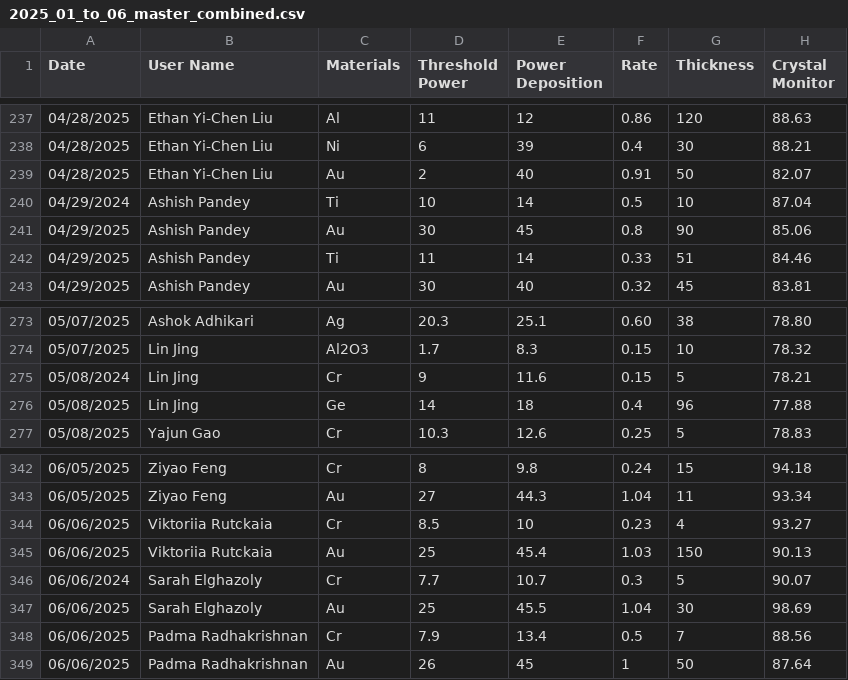
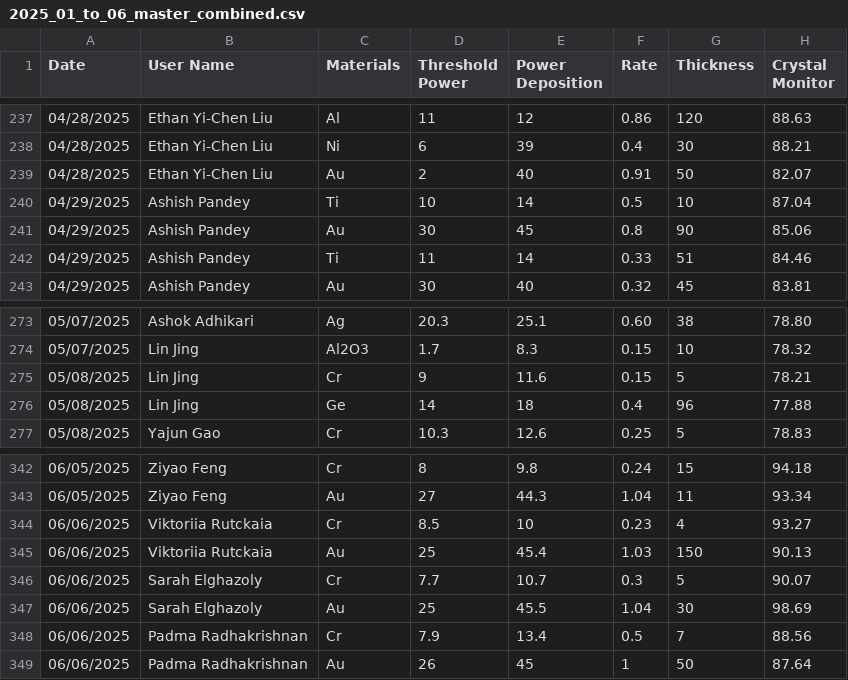
Before and after one commit to asrc-nanofab/metal-evap-history, a CSV file: data/output_csvs/2025_01_to_06_master_combined.csv, drawn as a sheet; only a part is shown, gaps mark what is left out.

```diff
--- a/data/output_csvs/2025_01_to_06_master_combined.csv
+++ b/data/output_csvs/2025_01_to_06_master_combined.csv
@@ -239,3 +239,3 @@ Date,User Name,Materials,Threshold Power,Power Deposition,Rate,Thickness,Crystal
 04/28/2025,Ethan Yi-Chen Liu,Au,2,40,0.91,50,82.07
-04/29/2024,Ashish Pandey,Ti,10,14,0.5,10,87.04
+04/29/2025,Ashish Pandey,Ti,10,14,0.5,10,87.04
 04/29/2025,Ashish Pandey,Au,30,45,0.8,90,85.06
@@ -274,3 +274,3 @@ Date,User Name,Materials,Threshold Power,Power Deposition,Rate,Thickness,Crystal
 05/07/2025,Lin Jing,Al2O3,1.7,8.3,0.15,10,78.32
-05/08/2024,Lin Jing,Cr,9,11.6,0.15,5,78.21
+05/08/2025,Lin Jing,Cr,9,11.6,0.15,5,78.21
 05/08/2025,Lin Jing,Ge,14,18,0.4,96,77.88
@@ -345,3 +345,3 @@ Date,User Name,Materials,Threshold Power,Power Deposition,Rate,Thickness,Crystal
 06/06/2025,Viktoriia Rutckaia,Au,25,45.4,1.03,150,90.13
-06/06/2024,Sarah Elghazoly,Cr,7.7,10.7,0.3,5,90.07
+06/06/2025,Sarah Elghazoly,Cr,7.7,10.7,0.3,5,90.07
 06/06/2025,Sarah Elghazoly,Au,25,45.5,1.04,30,98.69
```
Also changed, not shown: 4 other files.
